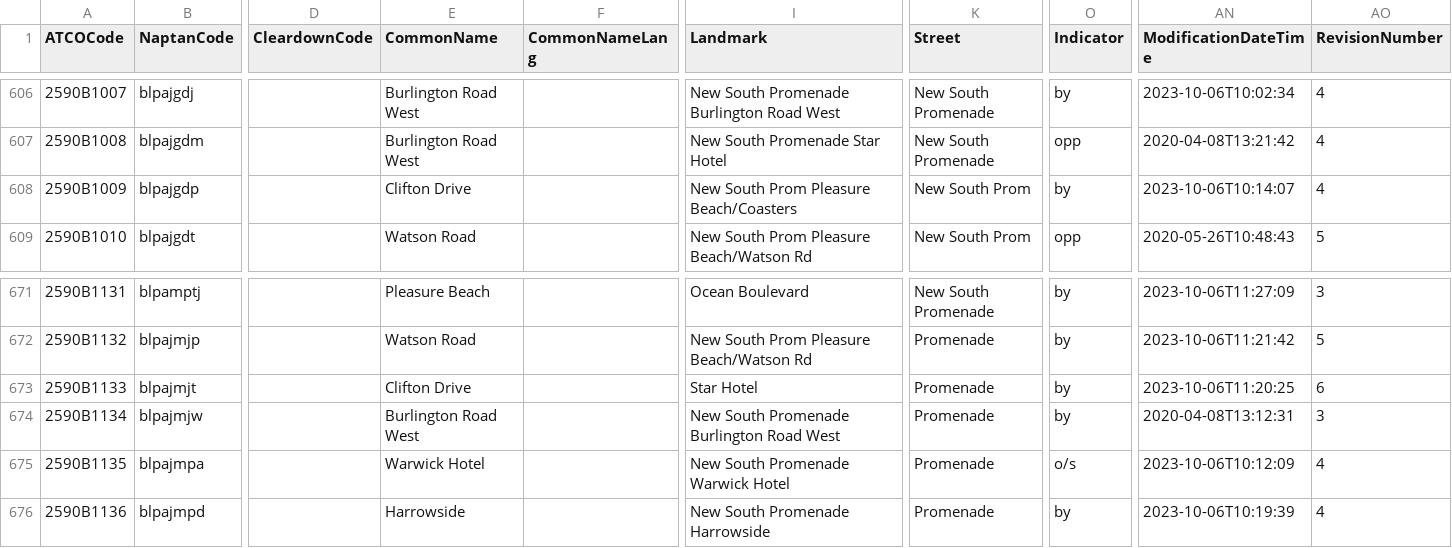
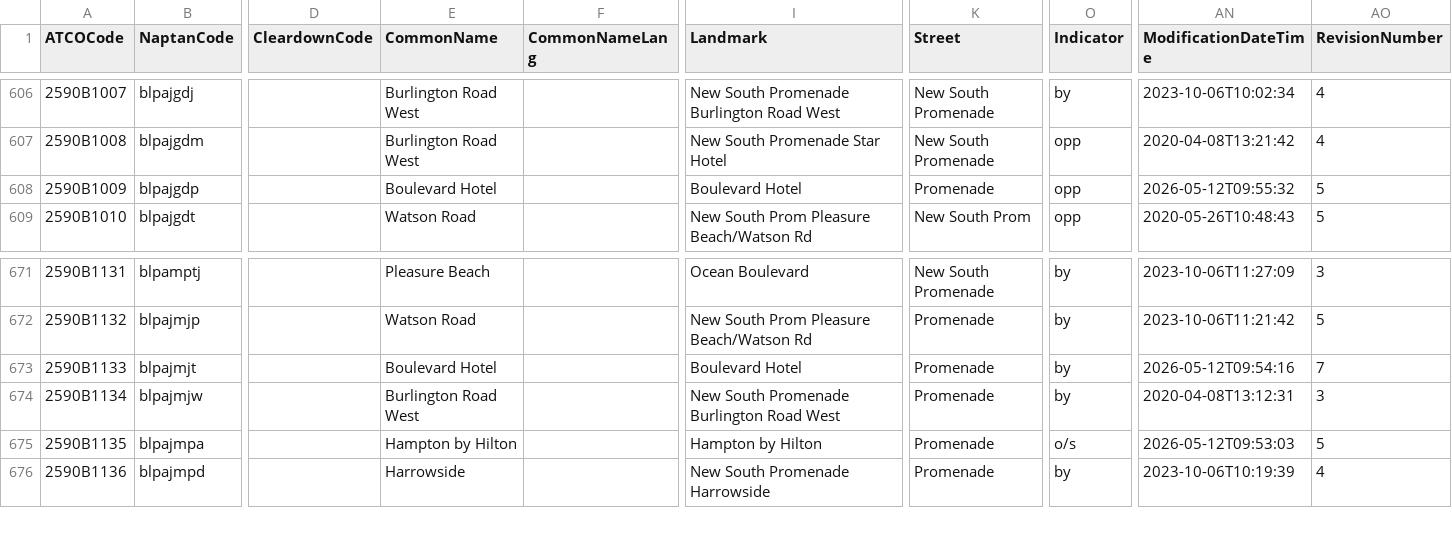
Before and after one commit to ldjb/naptan-nptg-history, a CSV file: 259Stops.csv, drawn as a sheet; only a part is shown, gaps mark what is left out; the diff names each change by its address in the sheet, - before the commit and + after, or states it on an @@ line.

```diff
--- a/259Stops.csv
+++ b/259Stops.csv
-E608 (CommonName): Clifton Drive
+E608 (CommonName): Boulevard Hotel
-I608 (Landmark): New South Prom Pleasure Beach/Coasters
+I608 (Landmark): Boulevard Hotel
-K608 (Street): New South Prom
+K608 (Street): Promenade
-O608 (Indicator): by
+O608 (Indicator): opp
-AN608 (ModificationDateTime): 2023-10-06T10:14:07
+AN608 (ModificationDateTime): 2026-05-12T09:55:32
-AO608 (RevisionNumber): 4
+AO608 (RevisionNumber): 5
-E673 (CommonName): Clifton Drive
+E673 (CommonName): Boulevard Hotel
-I673 (Landmark): Star Hotel
+I673 (Landmark): Boulevard Hotel
-AN673 (ModificationDateTime): 2023-10-06T11:20:25
+AN673 (ModificationDateTime): 2026-05-12T09:54:16
-AO673 (RevisionNumber): 6
+AO673 (RevisionNumber): 7
-E675 (CommonName): Warwick Hotel
+E675 (CommonName): Hampton by Hilton
-I675 (Landmark): New South Promenade Warwick Hotel
+I675 (Landmark): Hampton by Hilton
-AN675 (ModificationDateTime): 2023-10-06T10:12:09
+AN675 (ModificationDateTime): 2026-05-12T09:53:03
-AO675 (RevisionNumber): 4
+AO675 (RevisionNumber): 5
```
Also changed, not shown: 036Stops.csv, 690Stops.csv, 11 other files.
